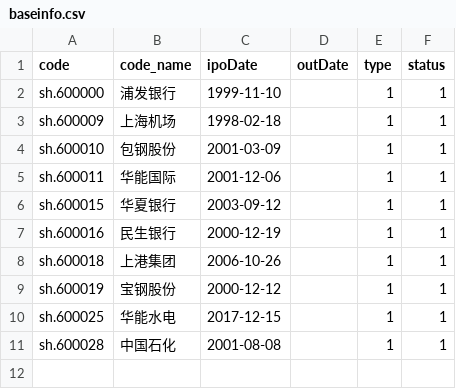
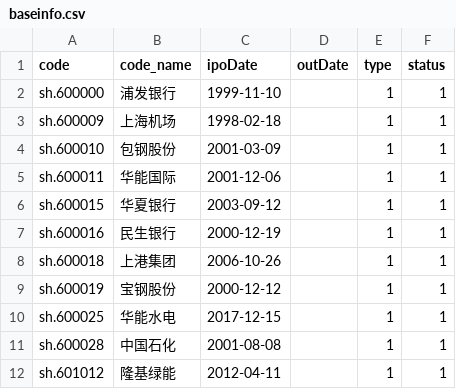
Before and after one commit to darkinglight/help, a CSV file: python/baostock/data/baseinfo.csv, drawn as a sheet; the diff names each change by its address in the sheet, - before the commit and + after, or states it on an @@ line.

Commit message:
baseinfo module

```diff
--- a/python/baostock/data/baseinfo.csv
+++ b/python/baostock/data/baseinfo.csv
+row 12: sh.601012 | 隆基绿能 | 2012-04-11 |  | 1 | 1
```
Also changed, not shown: 2 other files.
